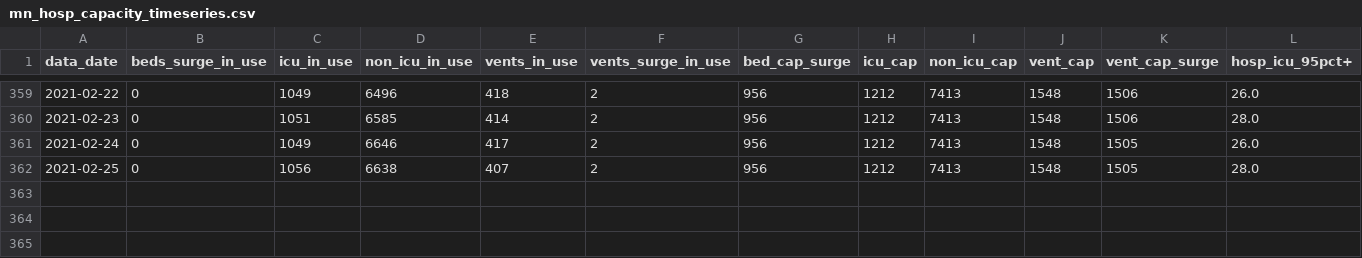
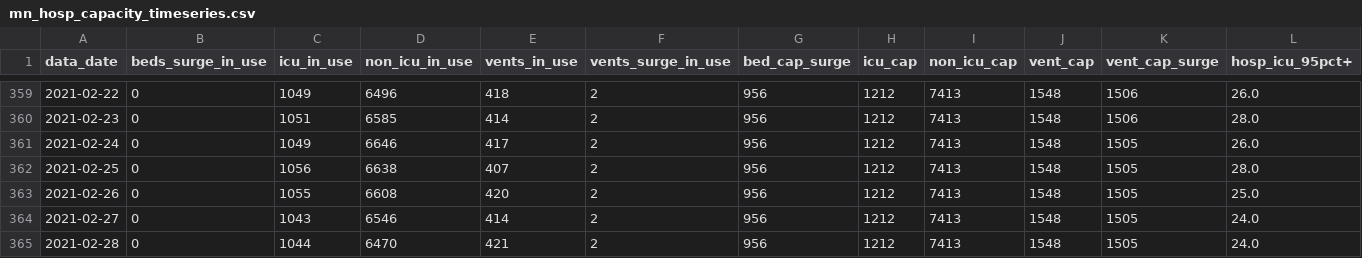
Before and after one commit to striblab/mn_covid_data, a CSV file: mn_hosp_capacity_timeseries.csv, drawn as a sheet; only a part is shown, gaps mark what is left out; rows hold the shown columns only; the diff names each change by its address in the sheet, - before the commit and + after, or states it on an @@ line.

```diff
--- a/mn_hosp_capacity_timeseries.csv
+++ b/mn_hosp_capacity_timeseries.csv
+row 363: 2021-02-26 | 0 | 1055 | 6608 | 420 | 2 | 956 | 1212 | 7413 | 1548 | 1505 | 25.0
+row 364: 2021-02-27 | 0 | 1043 | 6546 | 414 | 2 | 956 | 1212 | 7413 | 1548 | 1505 | 24.0
+row 365: 2021-02-28 | 0 | 1044 | 6470 | 421 | 2 | 956 | 1212 | 7413 | 1548 | 1505 | 24.0
```
Also changed, not shown: mn_county_timeseries_all_counties.csv, mn_hosp_covid_timeseries.csv, 5 other files.
